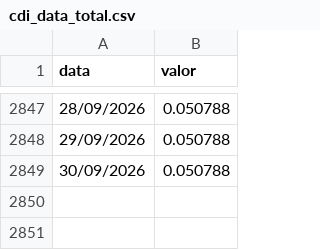
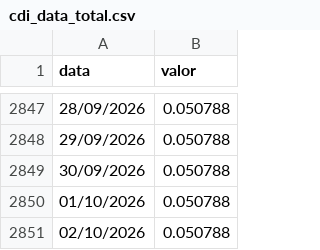
Before and after one commit to au-gusto/portfolioLab-Temp, a CSV file: public/Dados/cdi_data_total.csv, drawn as a sheet; only a part is shown, gaps mark what is left out; the diff names each change by its address in the sheet, - before the commit and + after, or states it on an @@ line.

```diff
--- a/public/Dados/cdi_data_total.csv
+++ b/public/Dados/cdi_data_total.csv
+row 2850: 01/10/2026 | 0.050788
+row 2851: 02/10/2026 | 0.050788
```
Also changed, not shown: public/Dados/Dados_Ativos_IBRX100_AdjClose.csv, public/Dados/ibov.csv, 2 other files.
